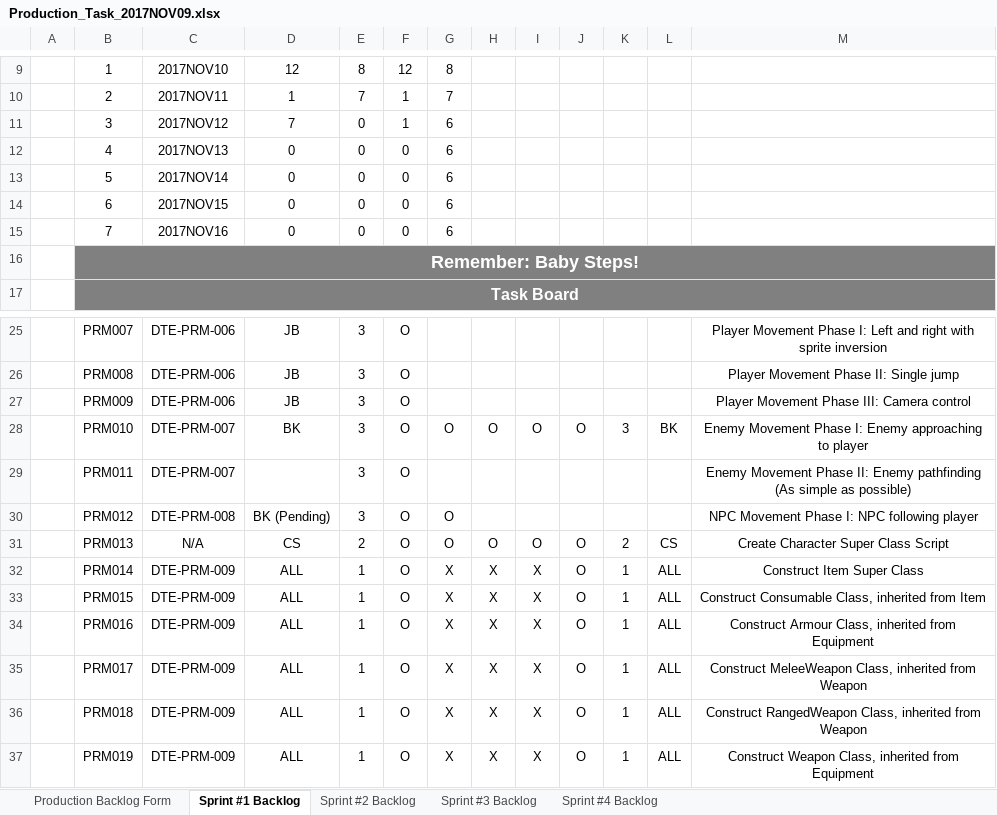
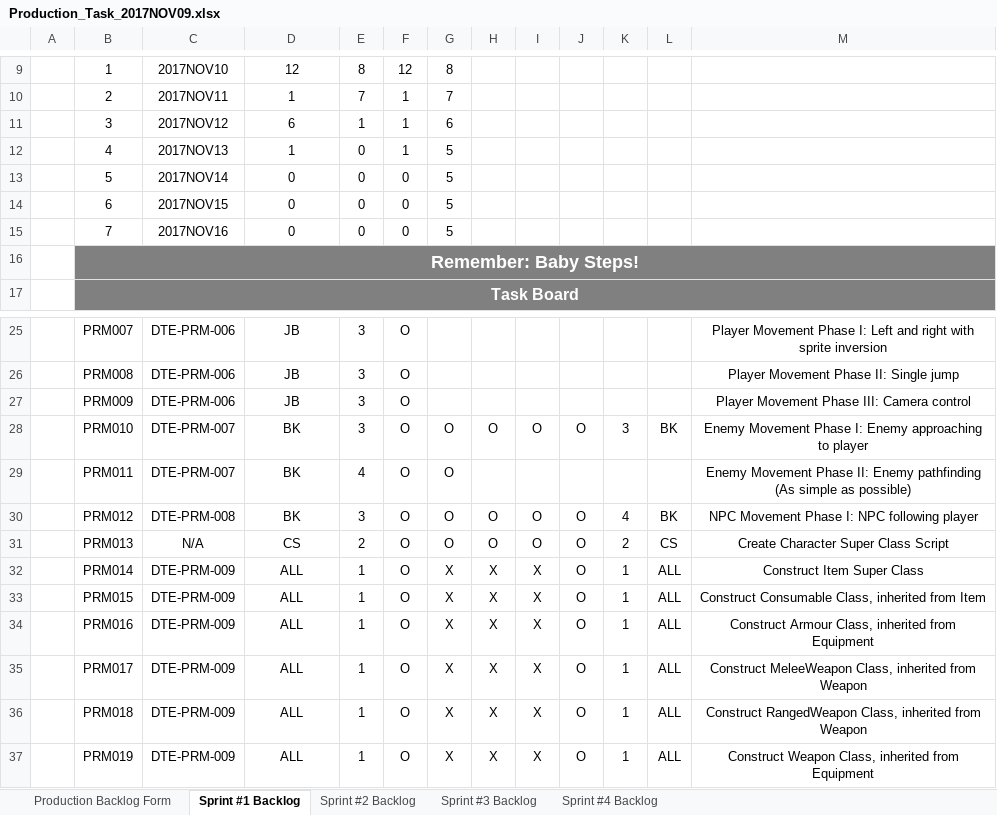
Before and after one commit to bobbykemp/GDC2017Project, an Excel workbook: Management/PRODUCTION/Production_Task_2017NOV09.xlsx, sheet Sprint #1 Backlog, drawn as a sheet; only a part is shown, gaps mark what is left out; values as stored, in another font and other column widths than the file's, no borders; charts and pictures and conditional formats not drawn; the diff names each change by its address in the sheet, - before the commit and + after, or states it on an @@ line.

Commit message:
Updated Scrum Chart

```diff
--- a/Management/PRODUCTION/Production_Task_2017NOV09.xlsx (sheet Sprint #1 Backlog)
+++ b/Management/PRODUCTION/Production_Task_2017NOV09.xlsx (sheet Sprint #1 Backlog)
-D11: 7
+D11: 6
-E11: 0
+E11: 1
-D12: 0
+D12: 1
-F12: 0
+F12: 1
-G12:G15: 6
+G12:G15: 5
-D29: (empty)
+D29: BK
-E29: 3
+E29: 4
-G29: (empty)
+G29: O
-D30: BK (Pending)
+D30: BK
-H30: (empty)
+H30: O
-I30: (empty)
+I30: O
-J30: (empty)
+J30: O
-K30: (empty)
+K30: 4
-L30: (empty)
+L30: BK
```
Also changed, not shown: charts or pictures.
